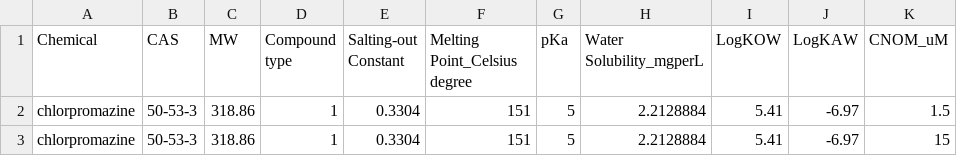
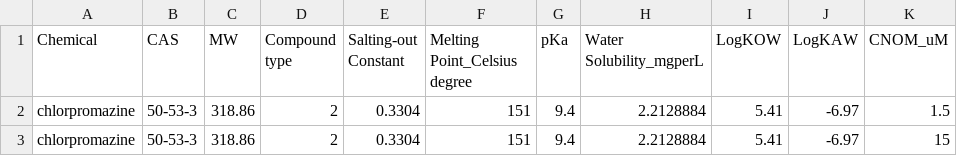
Before and after one commit to hsingchiehlin/Invitro_mass_balance_models, a CSV file: model performance comparison/Amount_Cell_Media/Broeders 2015/VIVD.Che.para_HepaRG.csv, drawn as a sheet.

```diff
--- a/model performance comparison/Amount_Cell_Media/Broeders 2015/VIVD.Che.para_HepaRG.csv
+++ b/model performance comparison/Amount_Cell_Media/Broeders 2015/VIVD.Che.para_HepaRG.csv
@@ -1,3 +1,3 @@
 Chemical,CAS,MW,Compound type,Salting-out Constant,Melting Point_Celsius degree,pKa,Water Solubility_mgperL,LogKOW,LogKAW,CNOM_uM
-chlorpromazine,50-53-3,318.86,1,0.3304,151,5,2.2128884,5.41,-6.97,1.5
-chlorpromazine,50-53-3,318.86,1,0.3304,151,5,2.2128884,5.41,-6.97,15
+chlorpromazine,50-53-3,318.86,2,0.3304,151,9.4,2.2128884,5.41,-6.97,1.5
+chlorpromazine,50-53-3,318.86,2,0.3304,151,9.4,2.2128884,5.41,-6.97,15
```
Also changed, not shown: model performance comparison/Amount_Cell_Media/Broeders 2015/VIVD.Che.para_PHH.csv, model performance comparison/Amount_Cell_Media/Broeders 2015/VIVD.Che.para_PRH.csv.
